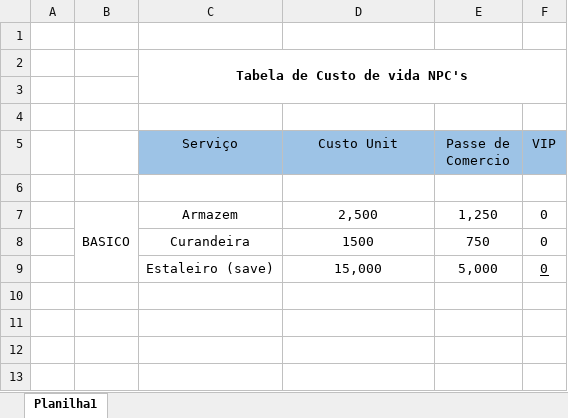
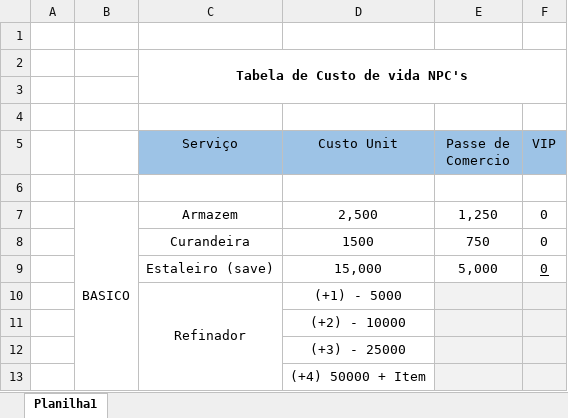
Before and after one commit to dattebayoonline/Dattebayo, an Excel workbook: 0002 - Database/001 - Custo de VIda.xlsx, sheet Planilha1, drawn as a sheet; values as stored, in another font and other column widths than the file's, no borders; the diff names each change by its address in the sheet, - before the commit and + after, or states it on an @@ line.

```diff
--- a/0002 - Database/001 - Custo de VIda.xlsx (sheet Planilha1)
+++ b/0002 - Database/001 - Custo de VIda.xlsx (sheet Planilha1)
+row 10:  |  | Refinador | (+1) - 5000
+row 11:  |  |  | (+2) - 10000
+row 12:  |  |  | (+3) - 25000
+row 13:  |  |  | (+4) 50000 + Item
```
Also changed, not shown: 2 other files.
